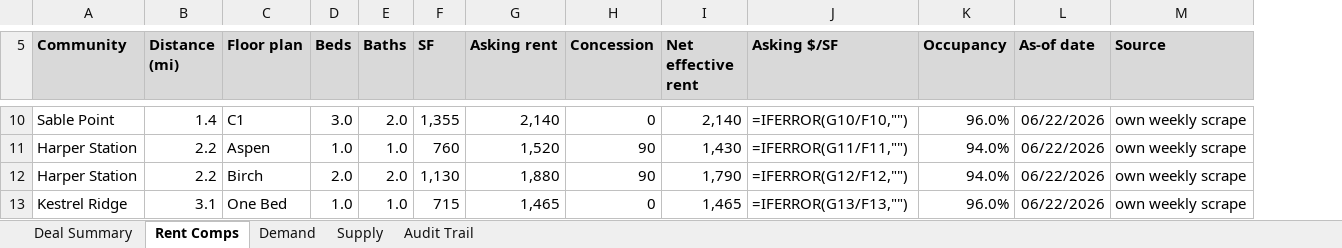
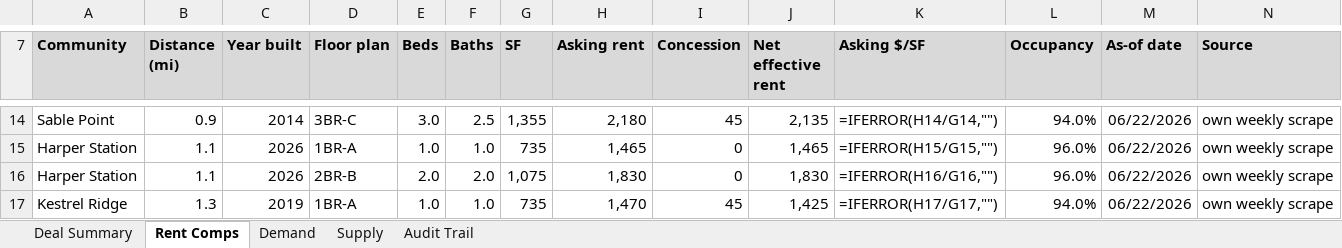
Before and after one commit to hermanian06/herman-chan-site, an Excel workbook: public/downloads/underwriting-demo/sample-deal-summary.xlsx, sheet Rent Comps, drawn as a sheet; only a part is shown, gaps mark what is left out; values as stored, in another font and other column widths than the file's, no borders; formulas without a stored value are shown as written; addresses are those after the commit; the diff covers the shown part only; the diff names each change by its address in the sheet, - before the commit and + after, or states it on an @@ line.

Commit message:
restage the fixture with the three-tier comp display
Comps now render as Top comps / Additional comps / Also nearby. The third tier is
identity only - name, address, distance, units, product, year - with a column
saying why each community is not a comp: wrong product, vintage outside the band,
no quoted rent, excluded by the tracker, or simply beyond the closest twenty.

That last column is the point. "Why isn't the property across the street in your
comp set?" is the first question anyone asks a comp set, and one that cannot answer
it is asking to be trusted rather than read.

Still the synthetic fixture: 11 communities in the detailed tiers, 4 nearby, one of
them carrying no published year so the tier-1 header discloses that the vintage
filter ran only where a year was known.

```diff
--- a/public/downloads/underwriting-demo/sample-deal-summary.xlsx (sheet Rent Comps)
+++ b/public/downloads/underwriting-demo/sample-deal-summary.xlsx (sheet Rent Comps)
+column C (Year built), rows 14-17: 2014 | 2026 | 2026 | 2019
-B14 (Distance (mi)): 1.4
+B14 (Distance (mi)): 0.9
-D14 (Floor plan): C1
+D14 (Floor plan): 3BR-C
-F14 (Baths): 2.0
+F14 (Baths): 2.5
-H14 (Asking rent): 2,140
+H14 (Asking rent): 2,180
-I14 (Concession): 0
+I14 (Concession): 45
-J14 (Net effective rent): 2,140
+J14 (Net effective rent): 2,135
-K14 (Asking $/SF): =IFERROR(G10/F10,"")
+K14 (Asking $/SF): =IFERROR(H14/G14,"")
-L14 (Occupancy): 96.0%
+L14 (Occupancy): 94.0%
-B15:B16 (Distance (mi)): 2.2
+B15:B16 (Distance (mi)): 1.1
-D15 (Floor plan): Aspen
+D15 (Floor plan): 1BR-A
-G15 (SF): 760
+G15 (SF): 735
-H15 (Asking rent): 1,520
+H15 (Asking rent): 1,465
-I15:I16 (Concession): 90
+I15:I16 (Concession): 0
-J15 (Net effective rent): 1,430
+J15 (Net effective rent): 1,465
-K15 (Asking $/SF): =IFERROR(G11/F11,"")
+K15 (Asking $/SF): =IFERROR(H15/G15,"")
-L15:L16 (Occupancy): 94.0%
+L15:L16 (Occupancy): 96.0%
-D16 (Floor plan): Birch
+D16 (Floor plan): 2BR-B
-G16 (SF): 1,130
+G16 (SF): 1,075
-H16 (Asking rent): 1,880
+H16 (Asking rent): 1,830
-J16 (Net effective rent): 1,790
+J16 (Net effective rent): 1,830
-K16 (Asking $/SF): =IFERROR(G12/F12,"")
+K16 (Asking $/SF): =IFERROR(H16/G16,"")
-B17 (Distance (mi)): 3.1
+B17 (Distance (mi)): 1.3
-D17 (Floor plan): One Bed
+D17 (Floor plan): 1BR-A
-G17 (SF): 715
+G17 (SF): 735
-H17 (Asking rent): 1,465
+H17 (Asking rent): 1,470
-I17 (Concession): 0
+I17 (Concession): 45
-J17 (Net effective rent): 1,465
+J17 (Net effective rent): 1,425
-K17 (Asking $/SF): =IFERROR(G13/F13,"")
+K17 (Asking $/SF): =IFERROR(H17/G17,"")
-L17 (Occupancy): 96.0%
+L17 (Occupancy): 94.0%
```
Also changed, not shown: 31 added rows, 3 removed rows, 58 edited cells and cell formats elsewhere in this sheet, sheet Audit Trail, public/downloads/underwriting-demo/sample-model-ready-outputs.xlsx, public/downloads/underwriting-demo/sample-rent-roll-analysis.xlsx, 5 other files.
